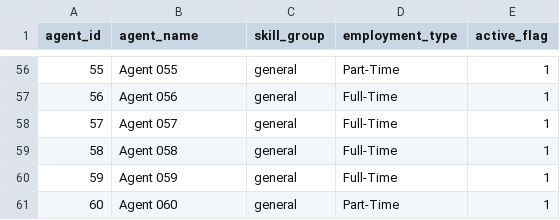
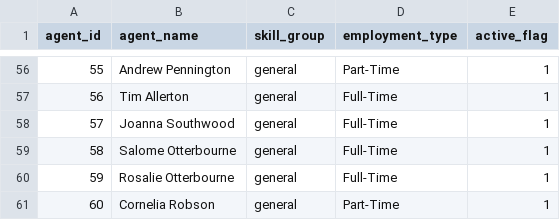
Before and after one commit to vartsab/call-center-WFM, a CSV file: deploy/seed/dashboard_agent_dimension.csv, drawn as a sheet; only a part is shown, gaps mark what is left out; the diff covers the shown part only.

Commit message:
Polish dashboard chart styling and agent labels

```diff
--- a/deploy/seed/dashboard_agent_dimension.csv
+++ b/deploy/seed/dashboard_agent_dimension.csv
@@ -56,6 +56,6 @@ agent_id,agent_name,skill_group,employment_type,active_flag
-55,Agent 055,general,Part-Time,1
-56,Agent 056,general,Full-Time,1
-57,Agent 057,general,Full-Time,1
-58,Agent 058,general,Full-Time,1
-59,Agent 059,general,Full-Time,1
-60,Agent 060,general,Part-Time,1
+55,Andrew Pennington,general,Part-Time,1
+56,Tim Allerton,general,Full-Time,1
+57,Joanna Southwood,general,Full-Time,1
+58,Salome Otterbourne,general,Full-Time,1
+59,Rosalie Otterbourne,general,Full-Time,1
+60,Cornelia Robson,general,Part-Time,1
```
Also changed, not shown: 54 edited cells elsewhere in this file, 17 other files.
